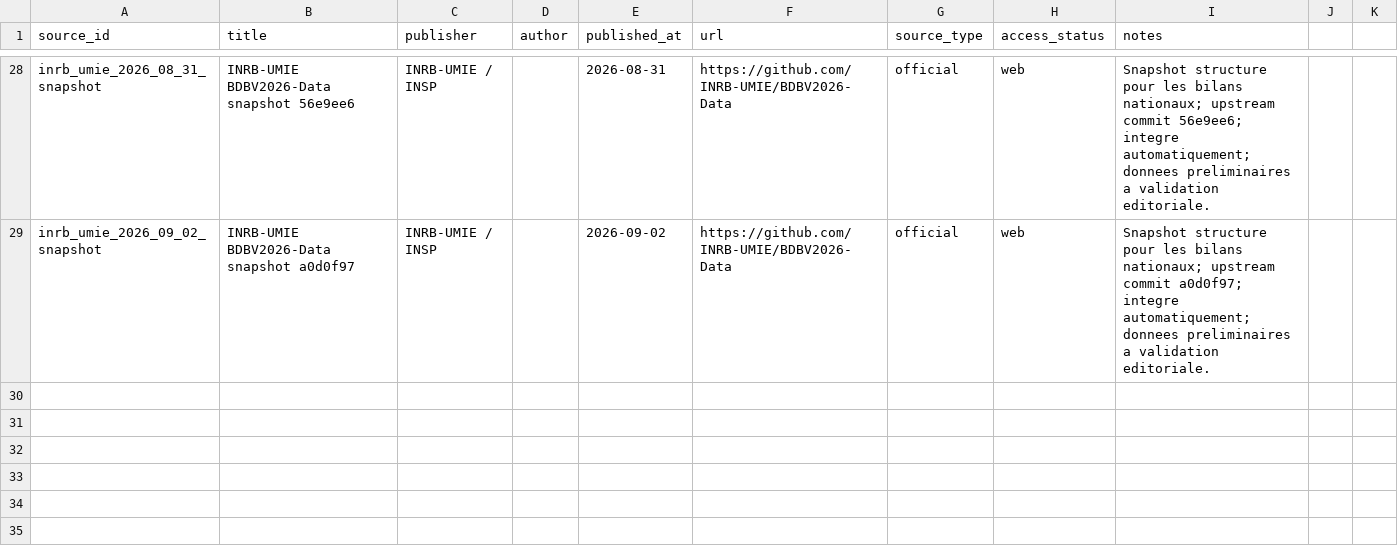
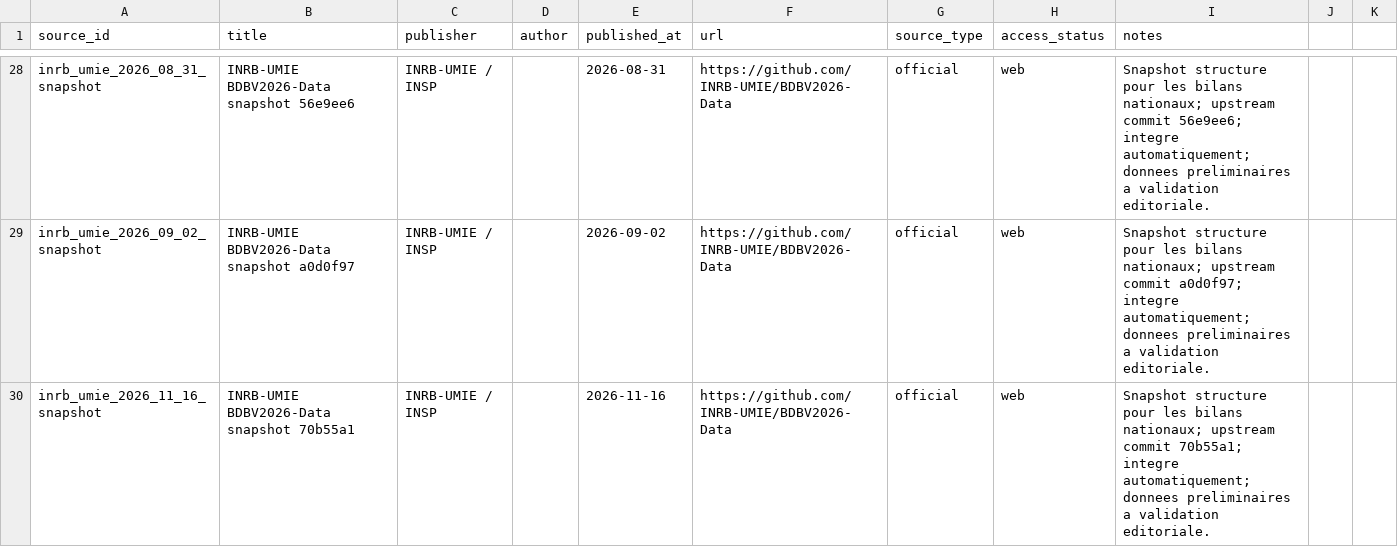
Before and after one commit to hericlibong/ebola, a CSV file: public/data/reference/sources.csv, drawn as a sheet; only a part is shown, gaps mark what is left out.

```diff
--- a/public/data/reference/sources.csv
+++ b/public/data/reference/sources.csv
@@ -29 +29,2 @@ inrb_umie_2026_08_31_snapshot,INRB-UMIE BDBV2026-Data snapshot 56e9ee6,INRB-UMIE
 inrb_umie_2026_09_02_snapshot,INRB-UMIE BDBV2026-Data snapshot a0d0f97,INRB-UMIE / INSP,,2026-09-02,https://github.com/INRB-UMIE/BDBV2026-Data,official,web,"Snapshot structure pour les bilans nationaux; upstream commit a0d0f97; integre automatiquement; donnees preliminaires a validation editoriale."
+inrb_umie_2026_11_16_snapshot,INRB-UMIE BDBV2026-Data snapshot 70b55a1,INRB-UMIE / INSP,,2026-11-16,https://github.com/INRB-UMIE/BDBV2026-Data,official,web,Snapshot structure pour les bilans nationaux; upstream commit 70b55a1; integre automatiquement; donnees preliminaires a validation editoriale.
```
Also changed, not shown: 4 other files.
